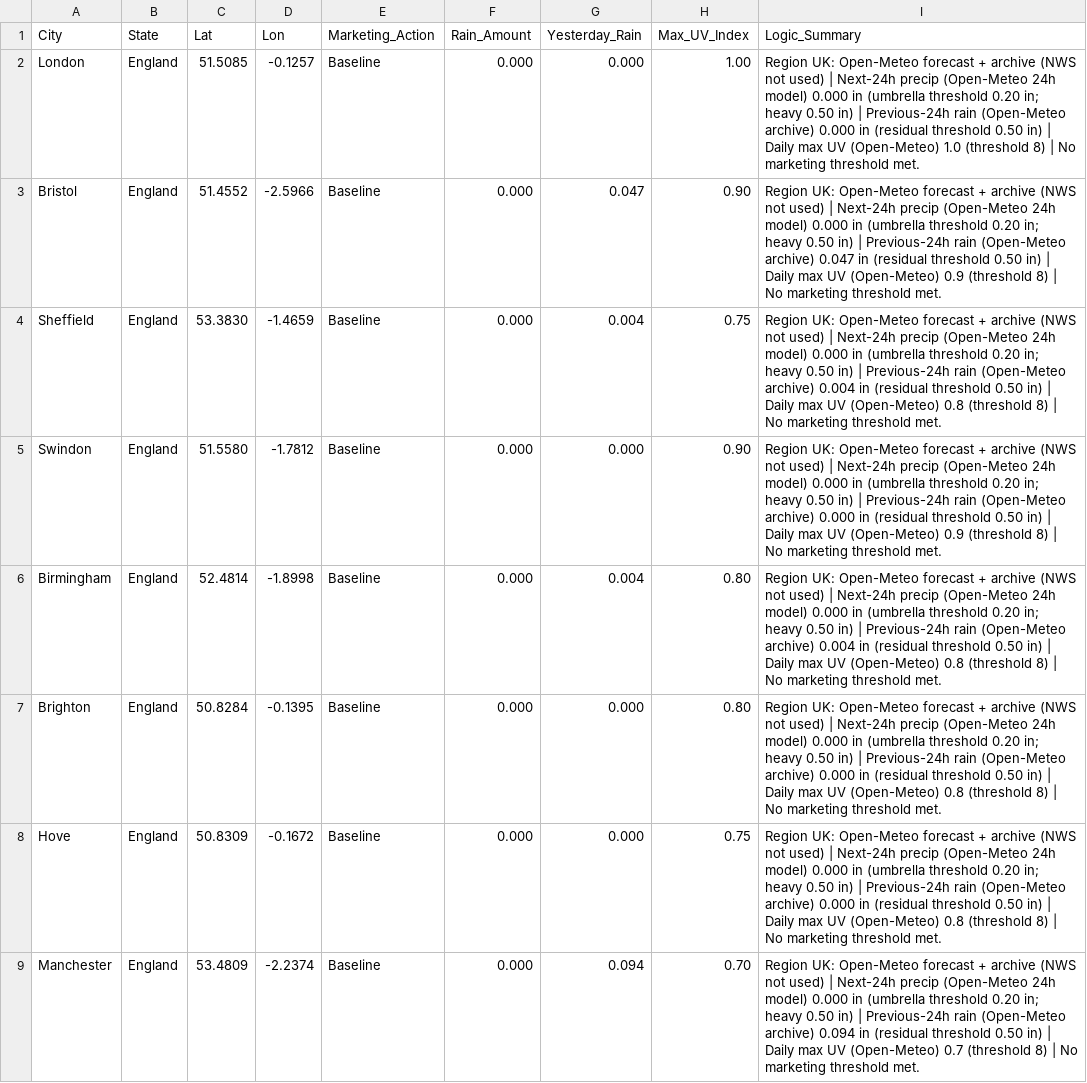
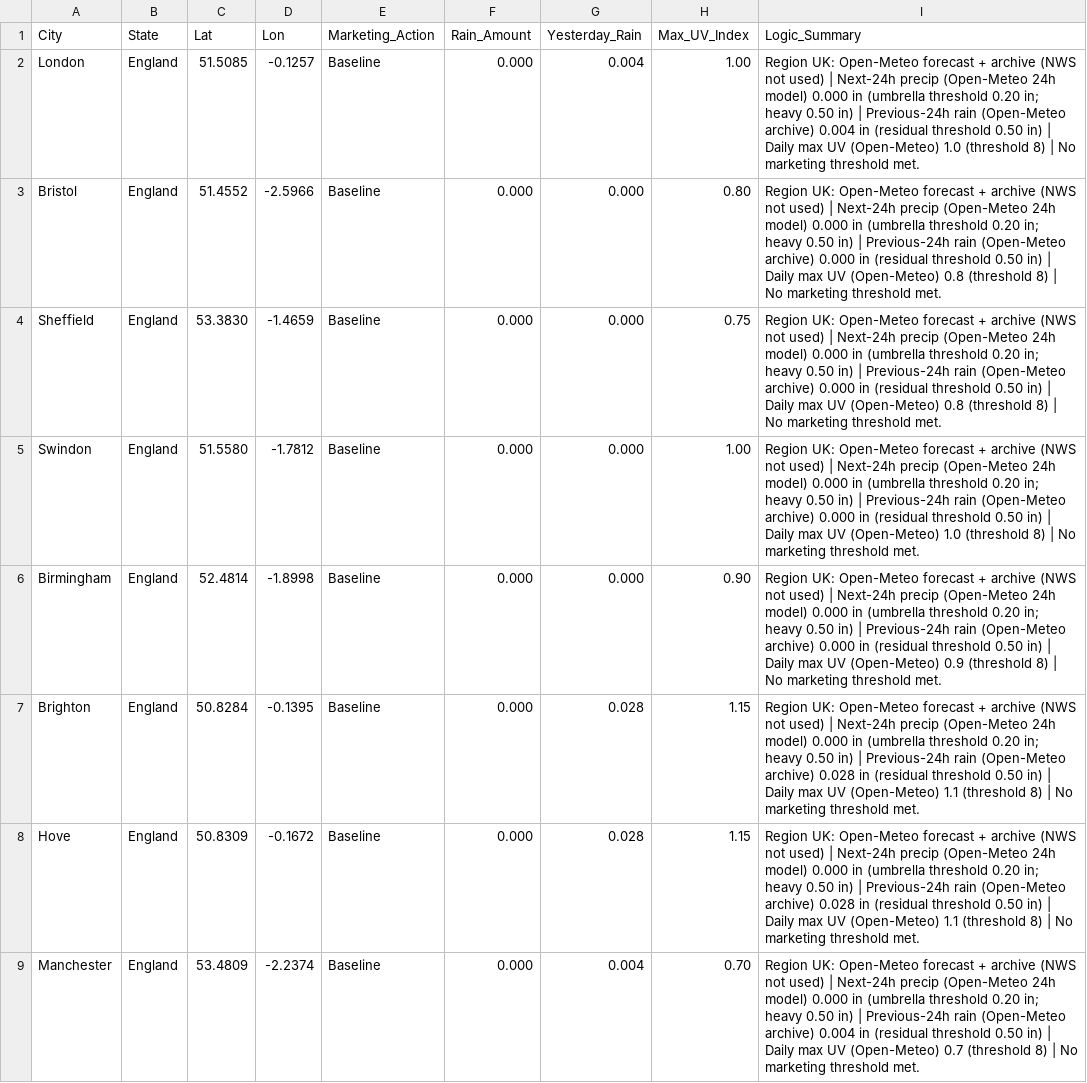
Before and after one commit to WeathermanInc/marketing-weather-engine, a CSV file: marketing_weather_report_uk.csv, drawn as a sheet; only a part is shown; the diff covers the shown part only; the diff names each change by its address in the sheet, - before the commit and + after, or states it on an @@ line.

```diff
--- a/marketing_weather_report_uk.csv
+++ b/marketing_weather_report_uk.csv
-G2 (Yesterday_Rain): 0.000
+G2 (Yesterday_Rain): 0.004
-I2 (Logic_Summary): …(Open-Meteo archive) 0.000 in (residual…
+I2 (Logic_Summary): …(Open-Meteo archive) 0.004 in (residual…
-G3 (Yesterday_Rain): 0.047
+G3 (Yesterday_Rain): 0.000
-H3 (Max_UV_Index): 0.90
+H3 (Max_UV_Index): 0.80
-I3 (Logic_Summary): …(Open-Meteo archive) 0.047 in (residual threshold 0.50 in) | Daily max UV (Open-Meteo) 0.9 (threshold 8)…
+I3 (Logic_Summary): …(Open-Meteo archive) 0.000 in (residual threshold 0.50 in) | Daily max UV (Open-Meteo) 0.8 (threshold 8)…
-G4 (Yesterday_Rain): 0.004
+G4 (Yesterday_Rain): 0.000
-I4 (Logic_Summary): …(Open-Meteo archive) 0.004 in (residual…
+I4 (Logic_Summary): …(Open-Meteo archive) 0.000 in (residual…
-H5 (Max_UV_Index): 0.90
+H5 (Max_UV_Index): 1.00
-I5 (Logic_Summary): …UV (Open-Meteo) 0.9 (threshold 8)…
+I5 (Logic_Summary): …UV (Open-Meteo) 1.0 (threshold 8)…
-G6 (Yesterday_Rain): 0.004
+G6 (Yesterday_Rain): 0.000
-H6 (Max_UV_Index): 0.80
+H6 (Max_UV_Index): 0.90
-I6 (Logic_Summary): …(Open-Meteo archive) 0.004 in (residual threshold 0.50 in) | Daily max UV (Open-Meteo) 0.8 (threshold 8)…
+I6 (Logic_Summary): …(Open-Meteo archive) 0.000 in (residual threshold 0.50 in) | Daily max UV (Open-Meteo) 0.9 (threshold 8)…
-G7:G8 (Yesterday_Rain): 0.000
+G7:G8 (Yesterday_Rain): 0.028
-H7 (Max_UV_Index): 0.80
+H7 (Max_UV_Index): 1.15
-I7:I8 (Logic_Summary): …(Open-Meteo archive) 0.000 in (residual threshold 0.50 in) | Daily max UV (Open-Meteo) 0.8 (threshold 8)…
+I7:I8 (Logic_Summary): …(Open-Meteo archive) 0.028 in (residual threshold 0.50 in) | Daily max UV (Open-Meteo) 1.1 (threshold 8)…
-H8 (Max_UV_Index): 0.75
+H8 (Max_UV_Index): 1.15
-G9 (Yesterday_Rain): 0.094
+G9 (Yesterday_Rain): 0.004
-I9 (Logic_Summary): …(Open-Meteo archive) 0.094 in (residual…
+I9 (Logic_Summary): …(Open-Meteo archive) 0.004 in (residual…
```
Also changed, not shown: 62 edited cells elsewhere in this file, marketing_weather_report_can.csv, marketing_weather_report_us.csv.
